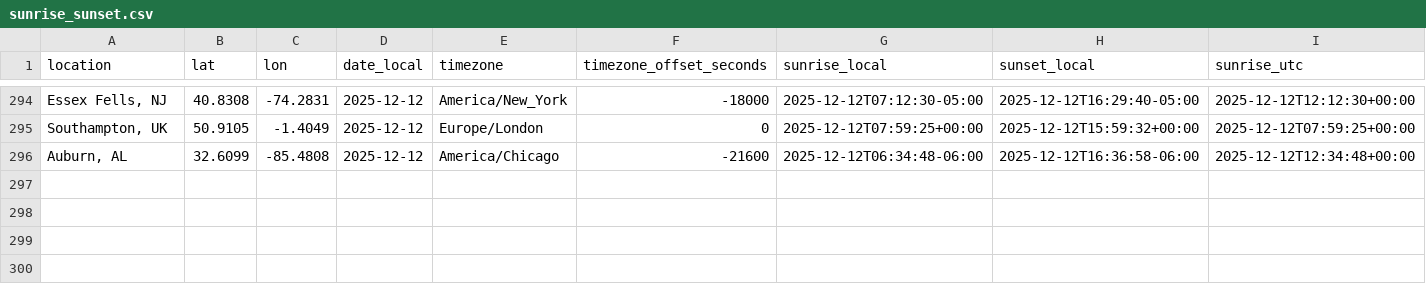
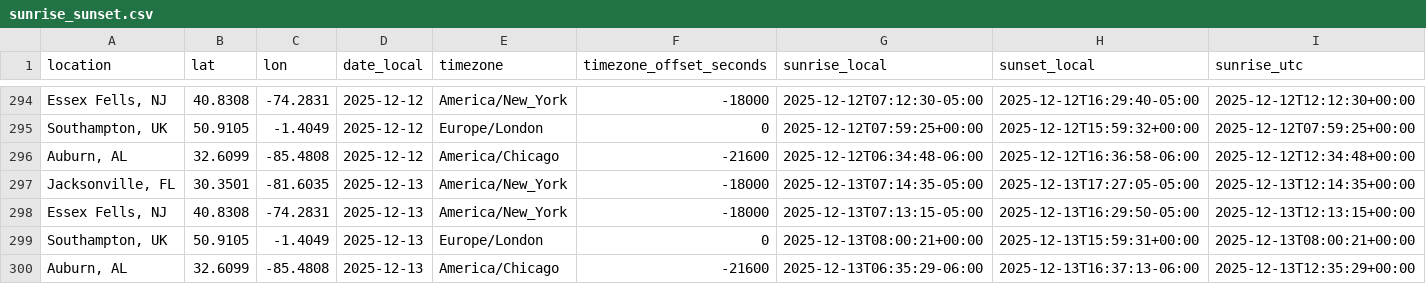
Before and after one commit to david-j-cox/backyard-ecology, a CSV file: data/sunrise_sunset.csv, drawn as a sheet; only a part is shown, gaps mark what is left out; rows hold the shown columns only; the diff names each change by its address in the sheet, - before the commit and + after, or states it on an @@ line.

```diff
--- a/data/sunrise_sunset.csv
+++ b/data/sunrise_sunset.csv
+row 297: Jacksonville, FL | 30.3501 | -81.6035 | 2025-12-13 | America/New_York | -18000 | 2025-12-13T07:14:35-05:00 | 2025-12-13T17:27:05-05:00 | 2025-12-13T12:14:35+00:00
+row 298: Essex Fells, NJ | 40.8308 | -74.2831 | 2025-12-13 | America/New_York | -18000 | 2025-12-13T07:13:15-05:00 | 2025-12-13T16:29:50-05:00 | 2025-12-13T12:13:15+00:00
+row 299: Southampton, UK | 50.9105 | -1.4049 | 2025-12-13 | Europe/London | 0 | 2025-12-13T08:00:21+00:00 | 2025-12-13T15:59:31+00:00 | 2025-12-13T08:00:21+00:00
+row 300: Auburn, AL | 32.6099 | -85.4808 | 2025-12-13 | America/Chicago | -21600 | 2025-12-13T06:35:29-06:00 | 2025-12-13T16:37:13-06:00 | 2025-12-13T12:35:29+00:00
```
Also changed, not shown: data/daily_summaries_all_locations.csv, 20 other files.
